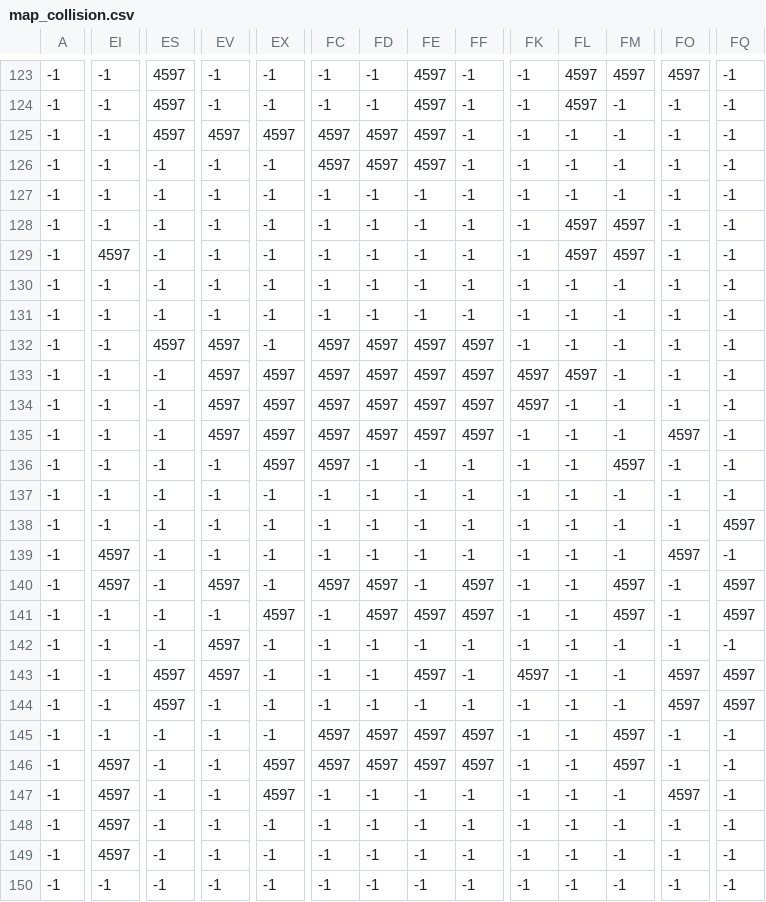
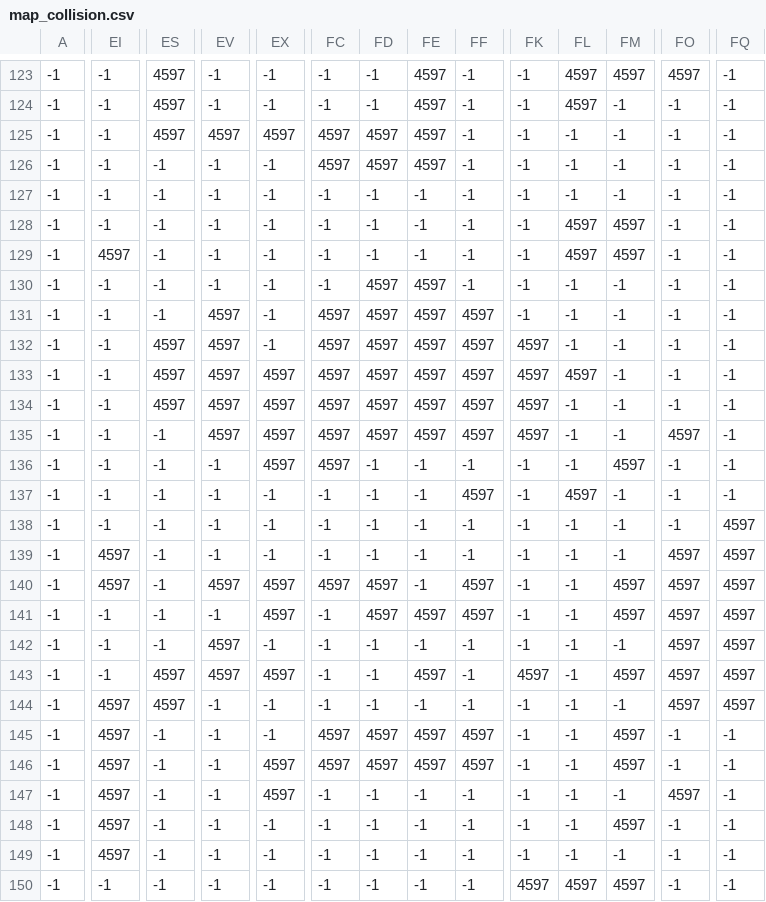
Before and after one commit to Pirate-Quest/PirateQuest, a CSV file: assets/map/map_collision.csv, drawn as a sheet; only a part is shown, gaps mark what is left out; the diff covers the shown part only; the diff names each change by its address in the sheet, - before the commit and + after, or states it on an @@ line.

Commit message:
[FIX]map collision and tree

```diff
--- a/assets/map/map_collision.csv
+++ b/assets/map/map_collision.csv
-FD130:FD131: -1
+FD130:FD131: 4597
-FE130:FE131: -1
+FE130:FE131: 4597
-EV131: -1
+EV131: 4597
-FC131: -1
+FC131: 4597
-FF131: -1
+FF131: 4597
-FK132: -1
+FK132: 4597
-ES133:ES134: -1
+ES133:ES134: 4597
-FK135: -1
+FK135: 4597
-FF137: -1
+FF137: 4597
-FL137: -1
+FL137: 4597
-FQ139: -1
+FQ139: 4597
-EX140: -1
+EX140: 4597
-FO140:FO142: -1
+FO140:FO142: 4597
-FQ142: -1
+FQ142: 4597
-EX143: -1
+EX143: 4597
-FM143: -1
+FM143: 4597
-EI144:EI145: -1
+EI144:EI145: 4597
-FM148: -1
+FM148: 4597
-FK150: -1
+FK150: 4597
-FL150: -1
+FL150: 4597
-FM150: -1
+FM150: 4597
```
Also changed, not shown: 74 edited cells elsewhere in this file, assets/map/map_10.csv, 1 other file.
